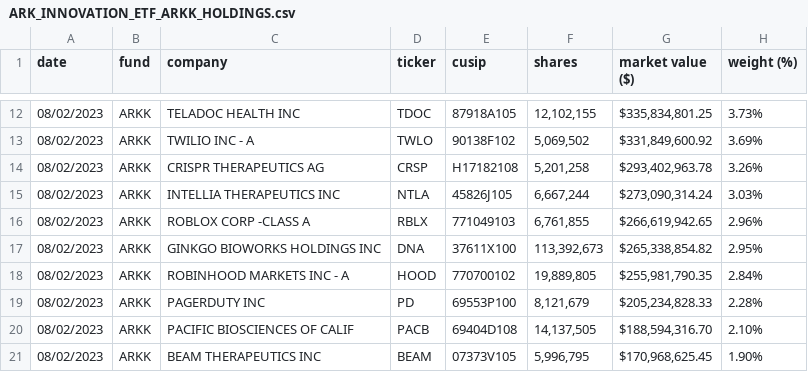
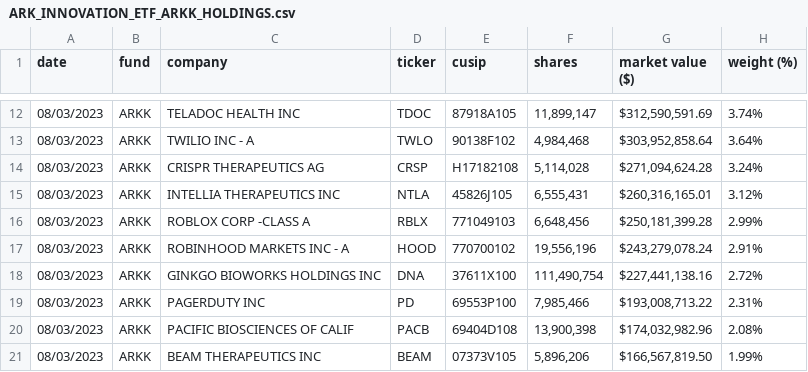
Before and after one commit to rjodriscoll/arkkauto, a CSV file: arka/holdings/ARK_INNOVATION_ETF_ARKK_HOLDINGS.csv, drawn as a sheet; only a part is shown, gaps mark what is left out; the diff covers the shown part only.

```diff
--- a/arka/holdings/ARK_INNOVATION_ETF_ARKK_HOLDINGS.csv
+++ b/arka/holdings/ARK_INNOVATION_ETF_ARKK_HOLDINGS.csv
@@ -12,10 +12,10 @@ date,fund,company,ticker,cusip,shares,market  value  ($),weight  (%)
-08/02/2023,ARKK,TELADOC  HEALTH  INC,TDOC,87918A105,"12,102,155","$335,834,801.25",3.73%
-08/02/2023,ARKK,TWILIO  INC  -  A,TWLO,90138F102,"5,069,502","$331,849,600.92",3.69%
-08/02/2023,ARKK,CRISPR  THERAPEUTICS  AG,CRSP,H17182108,"5,201,258","$293,402,963.78",3.26%
-08/02/2023,ARKK,INTELLIA  THERAPEUTICS  INC,NTLA,45826J105,"6,667,244","$273,090,314.24",3.03%
-08/02/2023,ARKK,ROBLOX  CORP  -CLASS  A,RBLX,771049103,"6,761,855","$266,619,942.65",2.96%
-08/02/2023,ARKK,GINKGO  BIOWORKS  HOLDINGS  INC,DNA,37611X100,"113,392,673","$265,338,854.82",2.95%
-08/02/2023,ARKK,ROBINHOOD  MARKETS  INC  -  A,HOOD,770700102,"19,889,805","$255,981,790.35",2.84%
-08/02/2023,ARKK,PAGERDUTY  INC,PD,69553P100,"8,121,679","$205,234,828.33",2.28%
-08/02/2023,ARKK,PACIFIC  BIOSCIENCES  OF  CALIF,PACB,69404D108,"14,137,505","$188,594,316.70",2.10%
-08/02/2023,ARKK,BEAM  THERAPEUTICS  INC,BEAM,07373V105,"5,996,795","$170,968,625.45",1.90%
+08/03/2023,ARKK,"TELADOC HEALTH INC",TDOC,87918A105,"11,899,147","$312,590,591.69",3.74%
+08/03/2023,ARKK,"TWILIO INC - A",TWLO,90138F102,"4,984,468","$303,952,858.64",3.64%
+08/03/2023,ARKK,"CRISPR THERAPEUTICS AG",CRSP,H17182108,"5,114,028","$271,094,624.28",3.24%
+08/03/2023,ARKK,"INTELLIA THERAPEUTICS INC",NTLA,45826J105,"6,555,431","$260,316,165.01",3.12%
+08/03/2023,ARKK,"ROBLOX CORP -CLASS A",RBLX,771049103,"6,648,456","$250,181,399.28",2.99%
+08/03/2023,ARKK,"ROBINHOOD MARKETS INC - A",HOOD,770700102,"19,556,196","$243,279,078.24",2.91%
+08/03/2023,ARKK,"GINKGO BIOWORKS HOLDINGS INC",DNA,37611X100,"111,490,754","$227,441,138.16",2.72%
+08/03/2023,ARKK,"PAGERDUTY INC",PD,69553P100,"7,985,466","$193,008,713.22",2.31%
+08/03/2023,ARKK,"PACIFIC BIOSCIENCES OF CALIF",PACB,69404D108,"13,900,398","$174,032,982.96",2.08%
+08/03/2023,ARKK,"BEAM THERAPEUTICS INC",BEAM,07373V105,"5,896,206","$166,567,819.50",1.99%
```
Also changed, not shown: 1 added row, 1 removed row and 76 edited cells elsewhere in this file, arka/holdings/ARK_AUTONOMOUS_TECH._&_ROBOTICS_ETF_ARKQ_HOLDINGS.csv, arka/holdings/ARK_FINTECH_INNOVATION_ETF_ARKF_HOLDINGS.csv, 9 other files.
